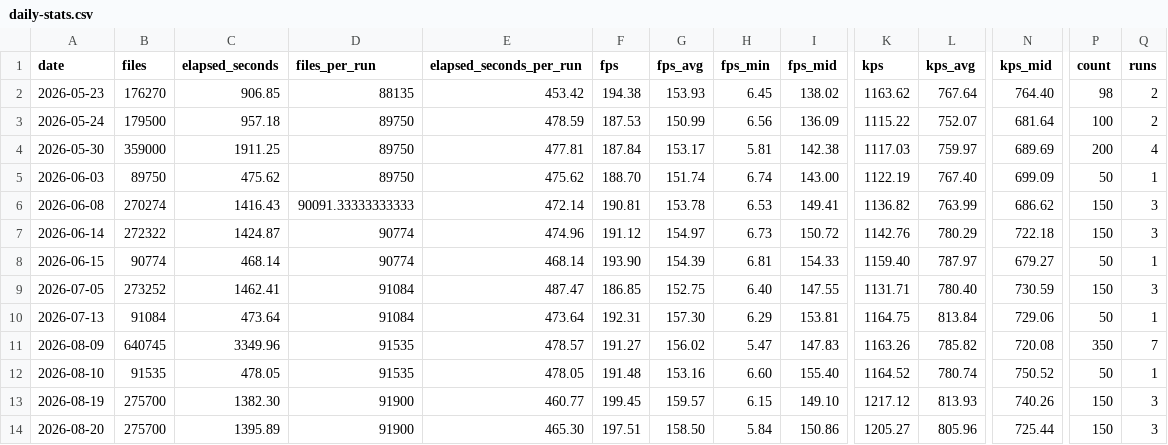
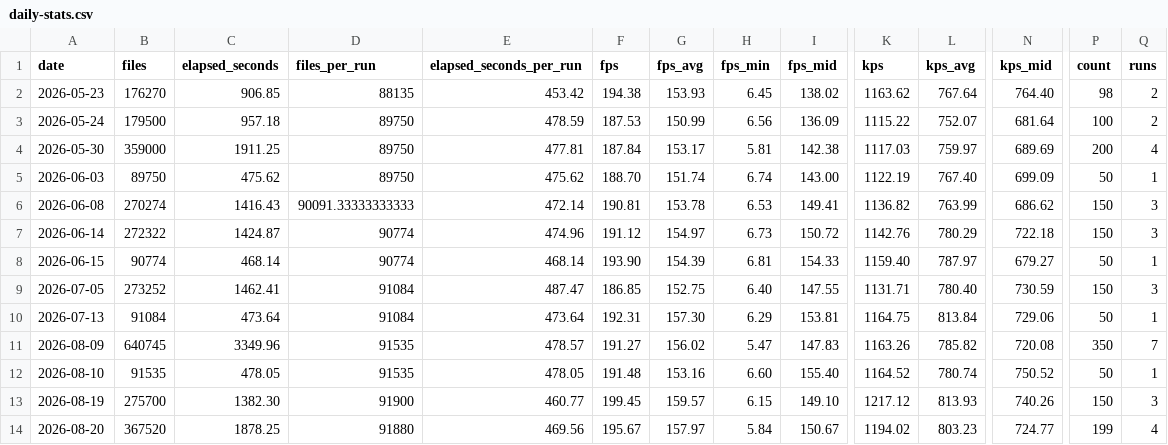
Before and after one commit to streetsidesoftware/cspell, a CSV file: static/daily-stats.csv, drawn as a sheet; only a part is shown, gaps mark what is left out; the diff names each change by its address in the sheet, - before the commit and + after, or states it on an @@ line.

```diff
--- a/static/daily-stats.csv
+++ b/static/daily-stats.csv
-B14 (files): 275700
+B14 (files): 367520
-C14 (elapsed_seconds): 1395.89
+C14 (elapsed_seconds): 1878.25
-D14 (files_per_run): 91900
+D14 (files_per_run): 91880
-E14 (elapsed_seconds_per_run): 465.30
+E14 (elapsed_seconds_per_run): 469.56
-F14 (fps): 197.51
+F14 (fps): 195.67
-G14 (fps_avg): 158.50
+G14 (fps_avg): 157.97
-I14 (fps_mid): 150.86
+I14 (fps_mid): 150.67
-K14 (kps): 1205.27
+K14 (kps): 1194.02
-L14 (kps_avg): 805.96
+L14 (kps_avg): 803.23
-N14 (kps_mid): 725.44
+N14 (kps_mid): 724.77
-P14 (count): 150
+P14 (count): 199
-Q14 (runs): 3
+Q14 (runs): 4
```
Also changed, not shown: 2 other files.
